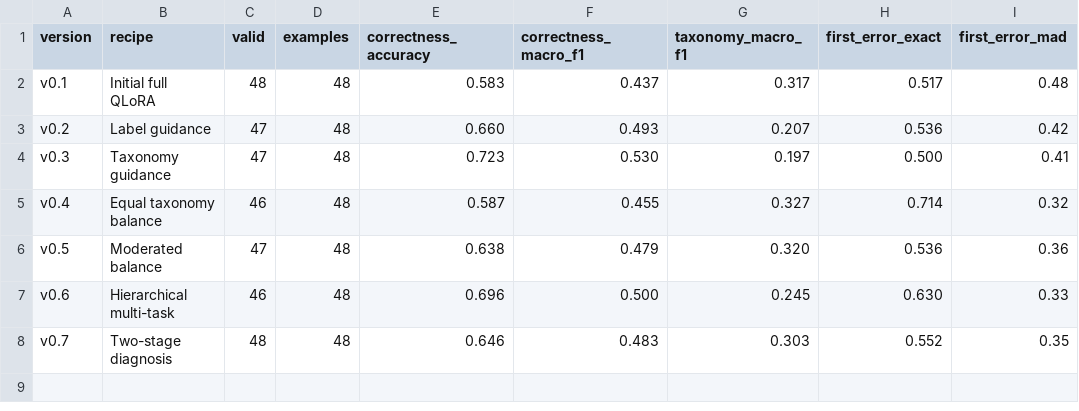
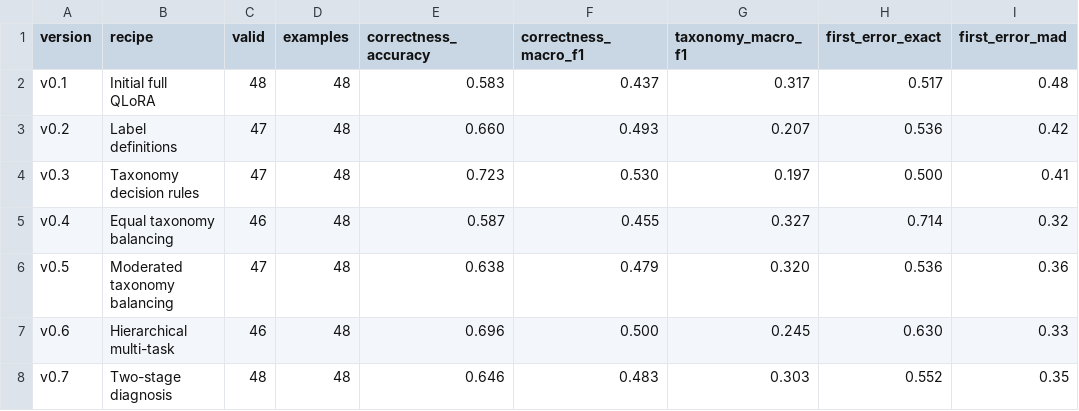
Before and after one commit to cmkhoa/uic-murl-llm-grader-finetune, a CSV file: reports/poster-assets/qwen25-v01-v07-validation.csv, drawn as a sheet; only a part is shown; the diff names each change by its address in the sheet, - before the commit and + after, or states it on an @@ line.

Commit message:
Refine poster chart readability

```diff
--- a/reports/poster-assets/qwen25-v01-v07-validation.csv
+++ b/reports/poster-assets/qwen25-v01-v07-validation.csv
-B3 (recipe): Label guidance
+B3 (recipe): Label definitions
-B4 (recipe): Taxonomy guidance
+B4 (recipe): Taxonomy decision rules
-B5 (recipe): Equal taxonomy balance
+B5 (recipe): Equal taxonomy balancing
-B6 (recipe): Moderated balance
+B6 (recipe): Moderated taxonomy balancing
```
Also changed, not shown: 5 other files.
